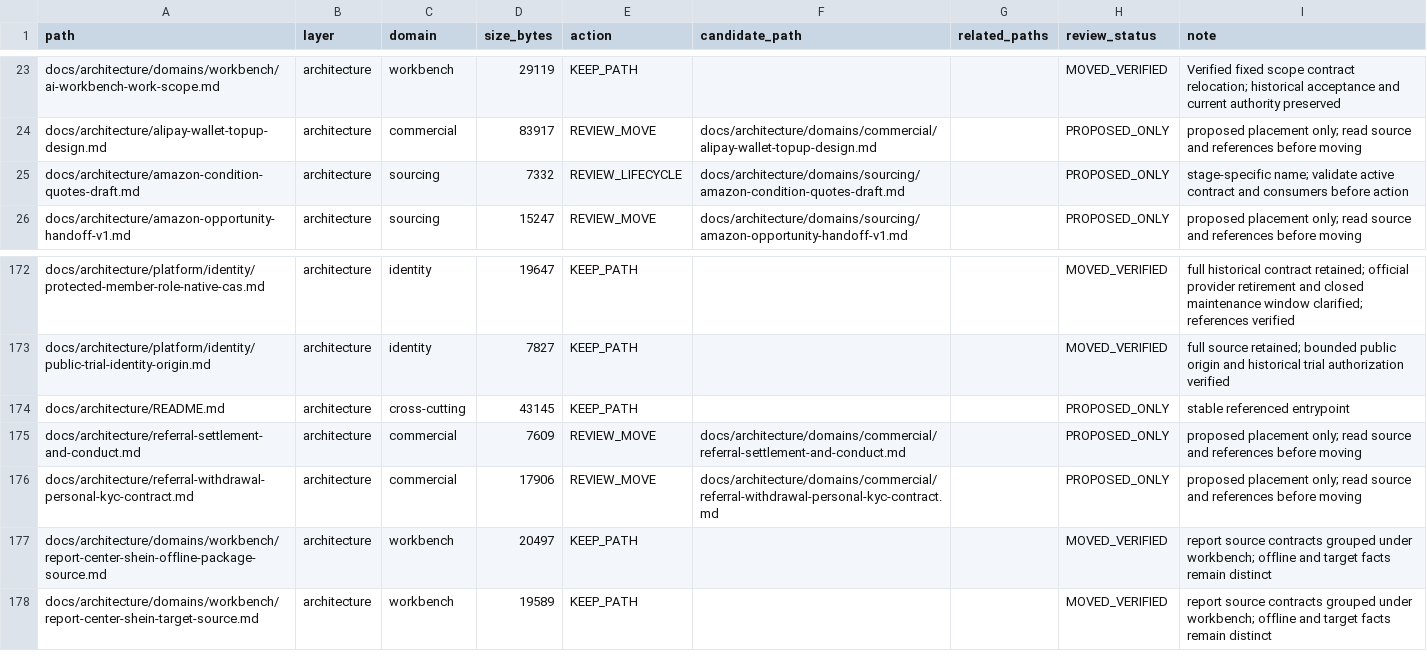
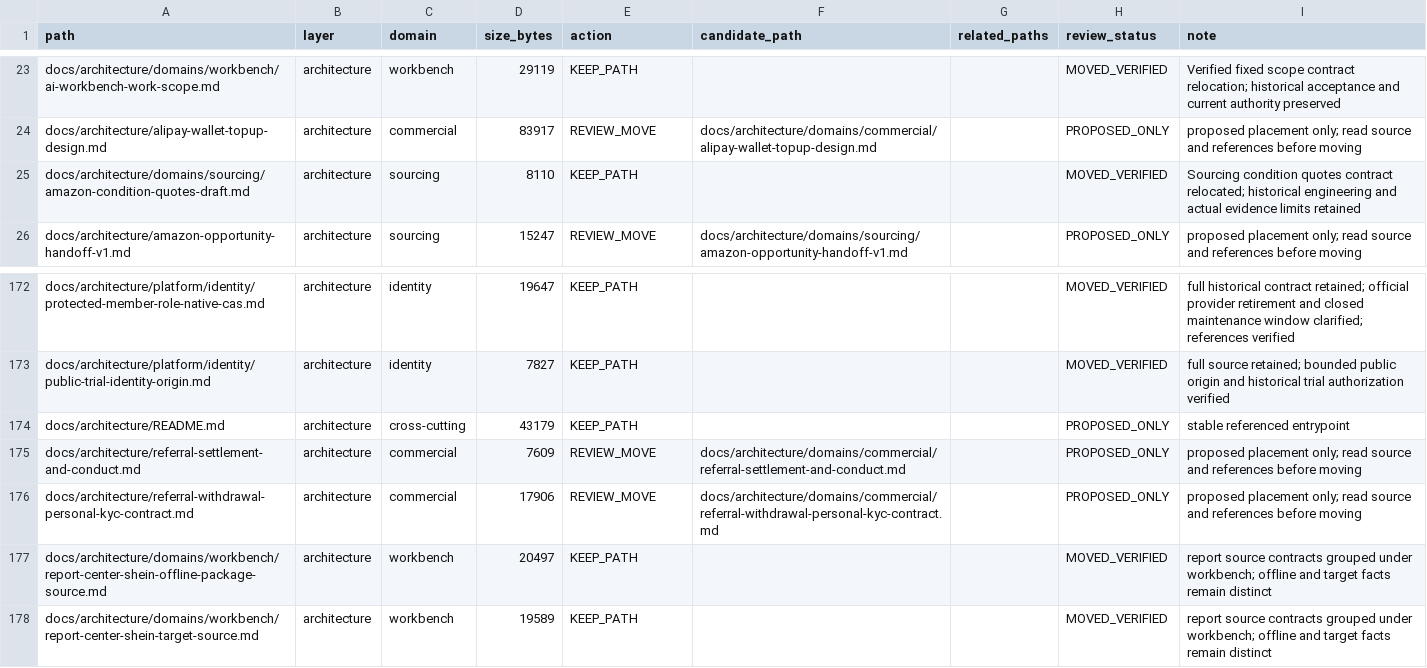
Before and after one commit to henryxu1008/shuomi-ai-commerce, a CSV file: docs/document-inventory.csv, drawn as a sheet; only a part is shown, gaps mark what is left out.

Commit message:
docs: classify Amazon condition quote contract

```diff
--- a/docs/document-inventory.csv
+++ b/docs/document-inventory.csv
@@ -24,3 +24,3 @@ docs/architecture/domains/workbench/ai-workbench-work-scope.md,architecture,work
 docs/architecture/alipay-wallet-topup-design.md,architecture,commercial,83917,REVIEW_MOVE,docs/architecture/domains/commercial/alipay-wallet-topup-design.md,,PROPOSED_ONLY,proposed placement only; read source and references before moving
-docs/architecture/amazon-condition-quotes-draft.md,architecture,sourcing,7332,REVIEW_LIFECYCLE,docs/architecture/domains/sourcing/amazon-condition-quotes-draft.md,,PROPOSED_ONLY,stage-specific name; validate active contract and consumers before action
+docs/architecture/domains/sourcing/amazon-condition-quotes-draft.md,architecture,sourcing,8110,KEEP_PATH,,,MOVED_VERIFIED,Sourcing condition quotes contract relocated; historical engineering and actual evidence limits retained
 docs/architecture/amazon-opportunity-handoff-v1.md,architecture,sourcing,15247,REVIEW_MOVE,docs/architecture/domains/sourcing/amazon-opportunity-handoff-v1.md,,PROPOSED_ONLY,proposed placement only; read source and references before moving
@@ -173,3 +173,3 @@ docs/architecture/platform/identity/protected-member-role-native-cas.md,architec
 docs/architecture/platform/identity/public-trial-identity-origin.md,architecture,identity,7827,KEEP_PATH,,,MOVED_VERIFIED,full source retained; bounded public origin and historical trial authorization verified
-docs/architecture/README.md,architecture,cross-cutting,43145,KEEP_PATH,,,PROPOSED_ONLY,stable referenced entrypoint
+docs/architecture/README.md,architecture,cross-cutting,43179,KEEP_PATH,,,PROPOSED_ONLY,stable referenced entrypoint
 docs/architecture/referral-settlement-and-conduct.md,architecture,commercial,7609,REVIEW_MOVE,docs/architecture/domains/commercial/referral-settlement-and-conduct.md,,PROPOSED_ONLY,proposed placement only; read source and references before moving
```
Also changed, not shown: 2 other files.
